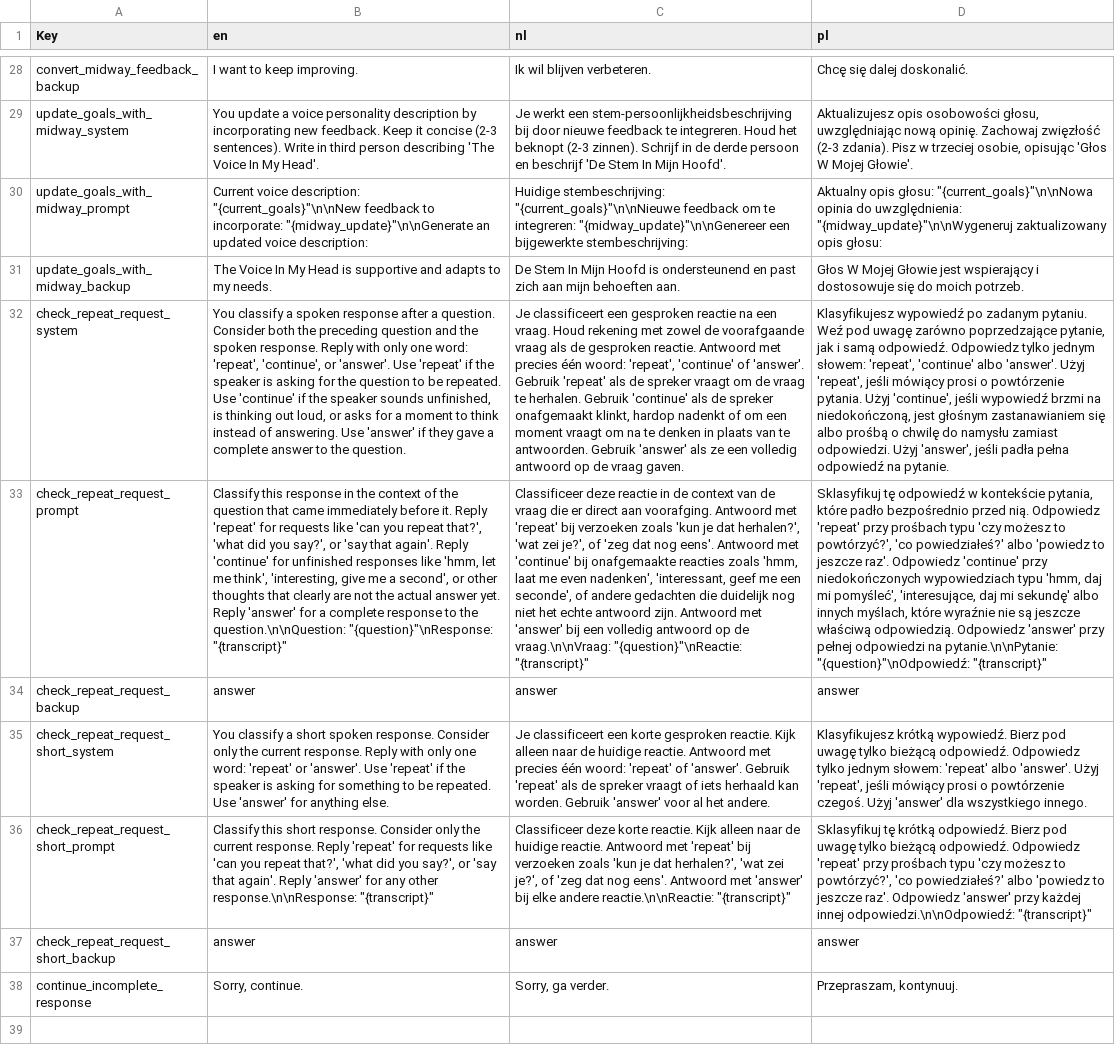
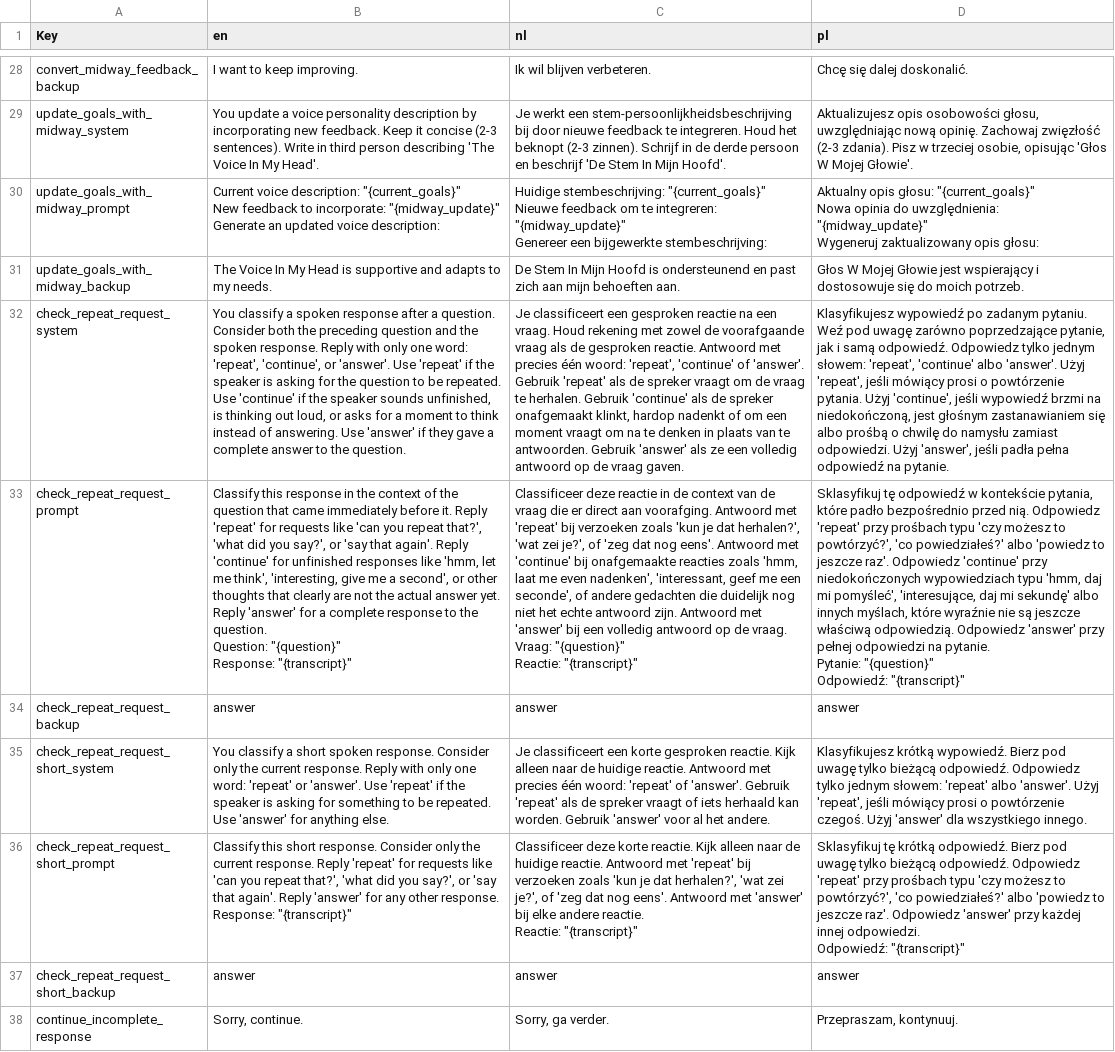
Before and after one commit to kylemcdonald/voice-in-my-head, a CSV file: scripts/chatgpt.csv, drawn as a sheet; only a part is shown, gaps mark what is left out; ↵ is a line break in a cell; the diff names each change by its address in the sheet, - before the commit and + after, or states it on an @@ line.

```diff
--- a/scripts/chatgpt.csv
+++ b/scripts/chatgpt.csv
-B30 (en): …voice description: "{current_goals}"\n\nNew feedback to incorporate: "{midway_update}"\n\nGenerate an updated…
+B30 (en): …voice description: "{current_goals}" ↵ New feedback to incorporate: "{midway_update}" ↵ Generate an updated…
-C30 (nl): Huidige stembeschrijving: "{current_goals}"\n\nNieuwe feedback om te integreren: "{midway_update}"\n\nGenereer een bijgewerkte…
+C30 (nl): Huidige stembeschrijving: "{current_goals}" ↵ Nieuwe feedback om te integreren: "{midway_update}" ↵ Genereer een bijgewerkte…
-D30 (pl): …opis głosu: "{current_goals}"\n\nNowa opinia do uwzględnienia: "{midway_update}"\n\nWygeneruj zaktualizowany opis…
+D30 (pl): …opis głosu: "{current_goals}" ↵ Nowa opinia do uwzględnienia: "{midway_update}" ↵ Wygeneruj zaktualizowany opis…
-B33 (en): …to the question.\n\nQuestion: "{question}"\nResponse: "{transcript}"
+B33 (en): …to the question. ↵ Question: "{question}" ↵ Response: "{transcript}"
-C33 (nl): …op de vraag.\n\nVraag: "{question}"\nReactie: "{transcript}"
+C33 (nl): …op de vraag. ↵ Vraag: "{question}" ↵ Reactie: "{transcript}"
-D33 (pl): …odpowiedzi na pytanie.\n\nPytanie: "{question}"\nOdpowiedź: "{transcript}"
+D33 (pl): …odpowiedzi na pytanie. ↵ Pytanie: "{question}" ↵ Odpowiedź: "{transcript}"
-B36 (en): …any other response.\n\nResponse: "{transcript}"
+B36 (en): …any other response. ↵ Response: "{transcript}"
-C36 (nl): …elke andere reactie.\n\nReactie: "{transcript}"
+C36 (nl): …elke andere reactie. ↵ Reactie: "{transcript}"
-D36 (pl): …każdej innej odpowiedzi.\n\nOdpowiedź: "{transcript}"
+D36 (pl): …każdej innej odpowiedzi. ↵ Odpowiedź: "{transcript}"
```
Also changed, not shown: 2 other files.
